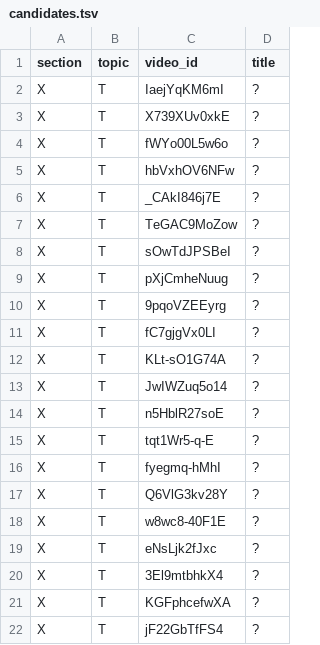
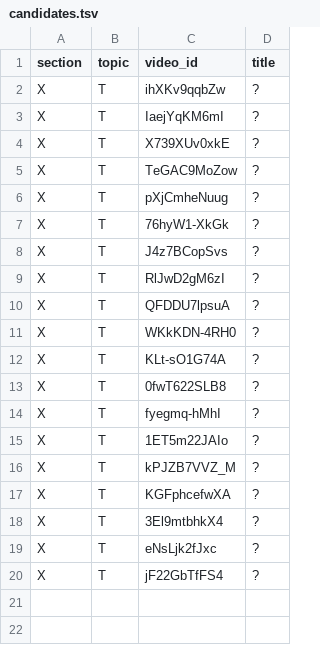
Before and after one commit to botanikjon-droid/dual-sub-replay, a TSV file: tools/catalog/candidates.tsv, drawn as a sheet.

```diff
--- a/tools/catalog/candidates.tsv
+++ b/tools/catalog/candidates.tsv
@@ -1,22 +1,20 @@
 section	topic	video_id	title
+X	T	ihXKv9qqbZw	?
 X	T	IaejYqKM6mI	?
 X	T	X739XUv0xkE	?
-X	T	fWYo00L5w6o	?
-X	T	hbVxhOV6NFw	?
-X	T	_CAkI846j7E	?
 X	T	TeGAC9MoZow	?
-X	T	sOwTdJPSBeI	?
 X	T	pXjCmheNuug	?
-X	T	9pqoVZEEyrg	?
-X	T	fC7gjgVx0LI	?
+X	T	76hyW1-XkGk	?
+X	T	J4z7BCopSvs	?
+X	T	RlJwD2gM6zI	?
+X	T	QFDDU7lpsuA	?
+X	T	WKkKDN-4RH0	?
 X	T	KLt-sO1G74A	?
-X	T	JwIWZuq5o14	?
-X	T	n5HblR27soE	?
-X	T	tqt1Wr5-q-E	?
+X	T	0fwT622SLB8	?
 X	T	fyegmq-hMhI	?
-X	T	Q6VlG3kv28Y	?
-X	T	w8wc8-40F1E	?
+X	T	1ET5m22JAIo	?
+X	T	kPJZB7VVZ_M	?
+X	T	KGFphcefwXA	?
+X	T	3El9mtbhkX4	?
 X	T	eNsLjk2fJxc	?
-X	T	3El9mtbhkX4	?
-X	T	KGFphcefwXA	?
 X	T	jF22GbTfFS4	?
```
